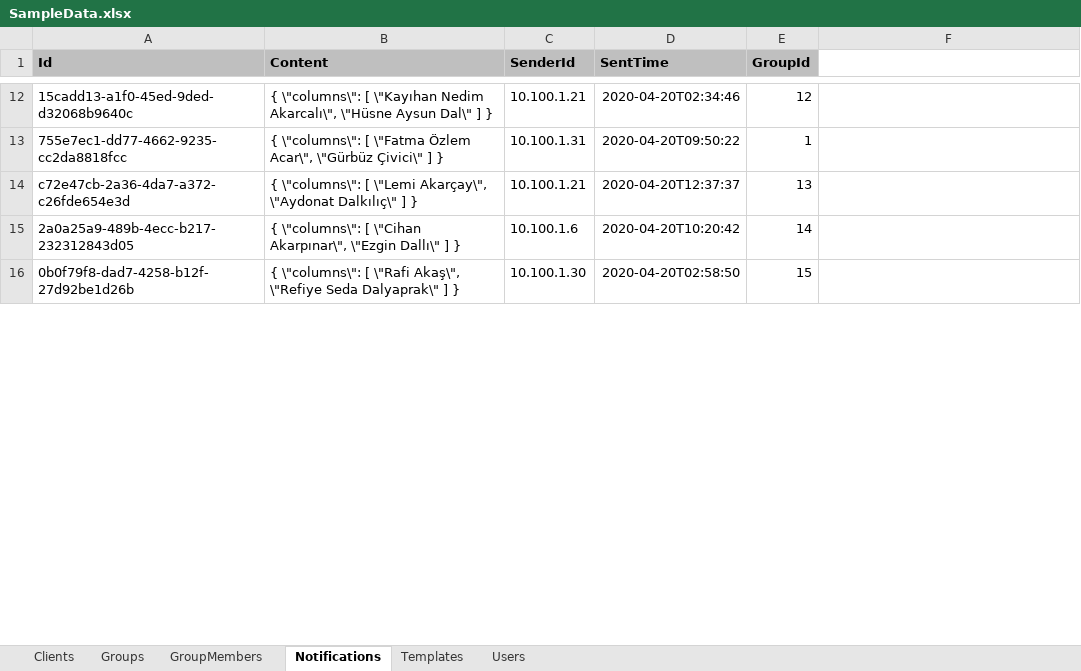
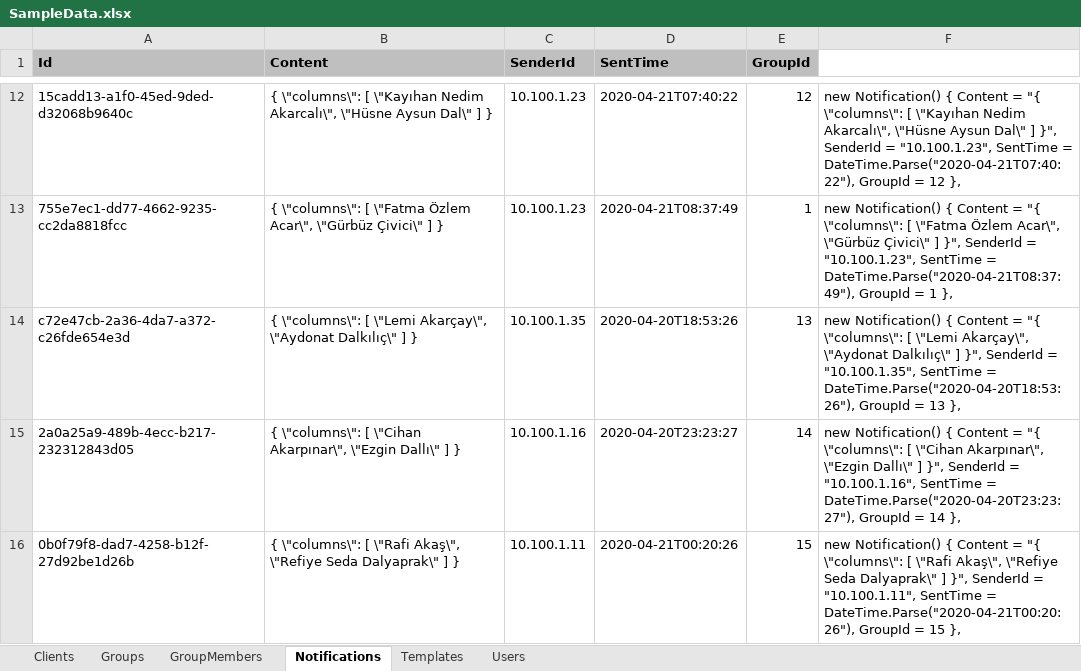
Before and after one commit to gokalpi/Announcer, an Excel workbook: SampleData.xlsx, sheet Notifications, drawn as a sheet; only a part is shown, gaps mark what is left out; values as stored, in another font and other column widths than the file's, no borders; conditional formats not drawn; the diff covers the shown part only; the diff names each change by its address in the sheet, - before the commit and + after, or states it on an @@ line.

```diff
--- a/SampleData.xlsx (sheet Notifications)
+++ b/SampleData.xlsx (sheet Notifications)
-C12 (SenderId): 10.100.1.21
+C12 (SenderId): 10.100.1.23
-D12 (SentTime): 2020-04-20T02:34:46
+D12 (SentTime): 2020-04-21T07:40:22
-F12: (empty)
+F12: new Notification() { Content = "{ \"columns\": [ \"Kayıhan Nedim Akarcalı\", \"Hüsne Aysun Dal\" ] }", SenderId = "10.100.1.23", SentTime = DateTime.Parse("2020-04-21T07:40:22"), GroupId = 12 },
-C13 (SenderId): 10.100.1.31
+C13 (SenderId): 10.100.1.23
-D13 (SentTime): 2020-04-20T09:50:22
+D13 (SentTime): 2020-04-21T08:37:49
-F13: (empty)
+F13: new Notification() { Content = "{ \"columns\": [ \"Fatma Özlem Acar\", \"Gürbüz Çivici\" ] }", SenderId = "10.100.1.23", SentTime = DateTime.Parse("2020-04-21T08:37:49"), GroupId = 1 },
-C14 (SenderId): 10.100.1.21
+C14 (SenderId): 10.100.1.35
-D14 (SentTime): 2020-04-20T12:37:37
+D14 (SentTime): 2020-04-20T18:53:26
-F14: (empty)
+F14: new Notification() { Content = "{ \"columns\": [ \"Lemi Akarçay\", \"Aydonat Dalkılıç\" ] }", SenderId = "10.100.1.35", SentTime = DateTime.Parse("2020-04-20T18:53:26"), GroupId = 13 },
-C15 (SenderId): 10.100.1.6
+C15 (SenderId): 10.100.1.16
-D15 (SentTime): 2020-04-20T10:20:42
+D15 (SentTime): 2020-04-20T23:23:27
-F15: (empty)
+F15: new Notification() { Content = "{ \"columns\": [ \"Cihan Akarpınar\", \"Ezgin Dallı\" ] }", SenderId = "10.100.1.16", SentTime = DateTime.Parse("2020-04-20T23:23:27"), GroupId = 14 },
-C16 (SenderId): 10.100.1.30
+C16 (SenderId): 10.100.1.11
-D16 (SentTime): 2020-04-20T02:58:50
+D16 (SentTime): 2020-04-21T00:20:26
-F16: (empty)
+F16: new Notification() { Content = "{ \"columns\": [ \"Rafi Akaş\", \"Refiye Seda Dalyaprak\" ] }", SenderId = "10.100.1.11", SentTime = DateTime.Parse("2020-04-21T00:20:26"), GroupId = 15 },
```
Also changed, not shown: 728 edited cells elsewhere in this sheet, sheet Groups, sheet GroupMembers, sheet Clients, sheet Templates, 12 other files.
